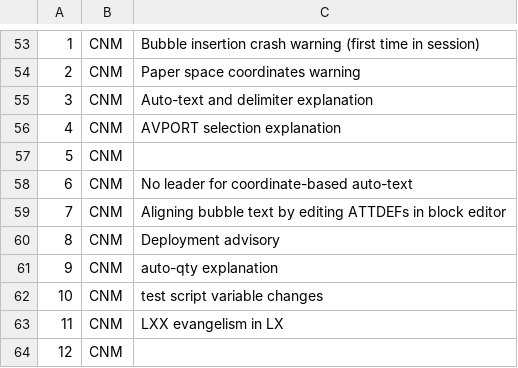
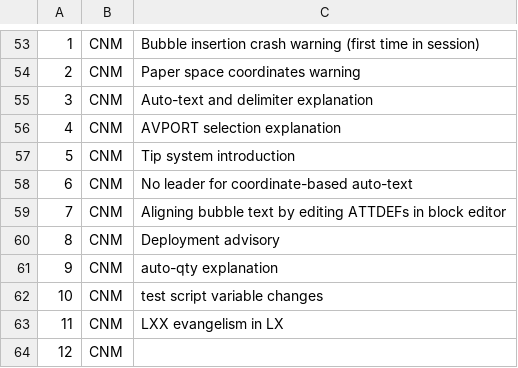
Before and after one commit to hawstom/cnm, a CSV file: devsource/haws-tip-registry.csv, drawn as a sheet; only a part is shown, gaps mark what is left out; the diff names each change by its address in the sheet, - before the commit and + after, or states it on an @@ line.

```diff
--- a/devsource/haws-tip-registry.csv
+++ b/devsource/haws-tip-registry.csv
-C57: (empty)
+C57: Tip system introduction
```
Also changed, not shown: 1 other file.
